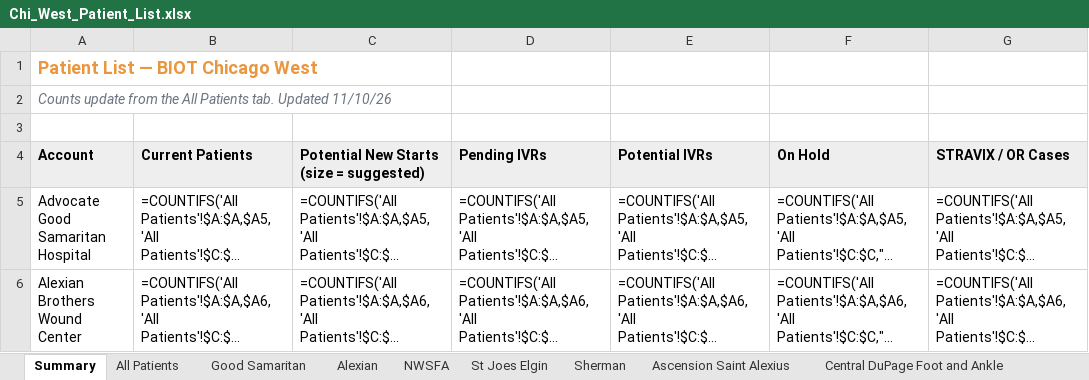
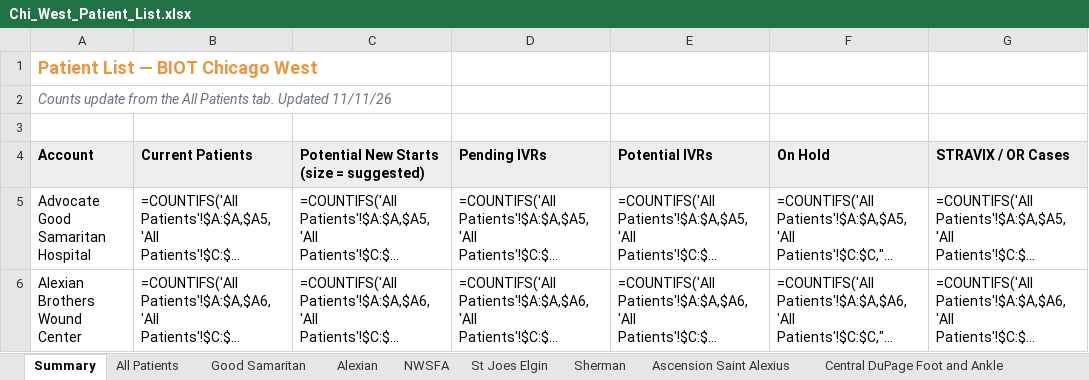
Before and after one commit to ajpeterson113/Graft-Tracker, an Excel workbook: Chi_West_Patient_List.xlsx, sheet Summary, drawn as a sheet; only a part is shown; long unchanged cells end in …; values as stored, in another font and other column widths than the file's, no borders; formulas without a stored value are shown as written; the diff names each change by its address in the sheet, - before the commit and + after, or states it on an @@ line.

```diff
--- a/Chi_West_Patient_List.xlsx (sheet Summary)
+++ b/Chi_West_Patient_List.xlsx (sheet Summary)
-A2 (Account): …tab. Updated 11/10/26
+A2 (Account): …tab. Updated 11/11/26
```
Also changed, not shown: Graft_Tracker_BIOT_Chicago_West.xlsx, 20 other files.
